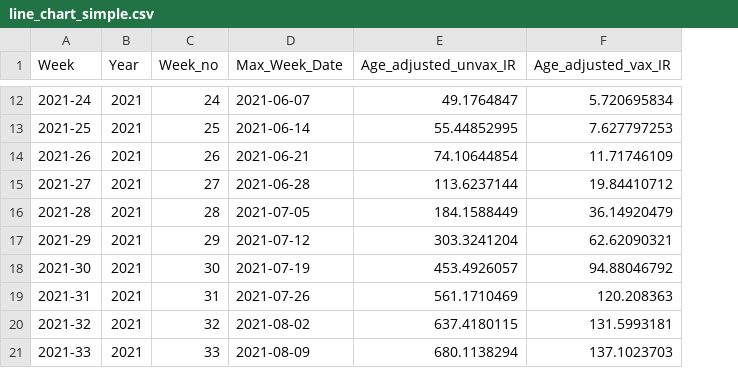
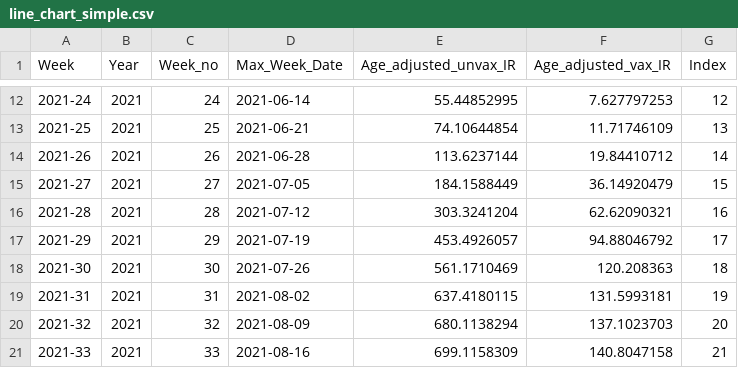
Before and after one commit to VCG/trust_in_science, a CSV file: line_chart/simple/data/line_chart_simple.csv, drawn as a sheet; only a part is shown, gaps mark what is left out; the diff covers the shown part only; the diff names each change by its address in the sheet, - before the commit and + after, or states it on an @@ line.

```diff
--- a/line_chart/simple/data/line_chart_simple.csv
+++ b/line_chart/simple/data/line_chart_simple.csv
+column G (Index), rows 12-21: 12 | 13 | 14 | 15 | 16 | 17 | 18 | 19 | 20 | 21
-D12 (Max_Week_Date): 2021-06-07
+D12 (Max_Week_Date): 2021-06-14
-E12 (Age_adjusted_unvax_IR): 49.1764847
+E12 (Age_adjusted_unvax_IR): 55.44852995
-F12 (Age_adjusted_vax_IR): 5.720695834
+F12 (Age_adjusted_vax_IR): 7.627797253
-D13 (Max_Week_Date): 2021-06-14
+D13 (Max_Week_Date): 2021-06-21
-E13 (Age_adjusted_unvax_IR): 55.44852995
+E13 (Age_adjusted_unvax_IR): 74.10644854
-F13 (Age_adjusted_vax_IR): 7.627797253
+F13 (Age_adjusted_vax_IR): 11.71746109
-D14 (Max_Week_Date): 2021-06-21
+D14 (Max_Week_Date): 2021-06-28
-E14 (Age_adjusted_unvax_IR): 74.10644854
+E14 (Age_adjusted_unvax_IR): 113.6237144
-F14 (Age_adjusted_vax_IR): 11.71746109
+F14 (Age_adjusted_vax_IR): 19.84410712
-D15 (Max_Week_Date): 2021-06-28
+D15 (Max_Week_Date): 2021-07-05
-E15 (Age_adjusted_unvax_IR): 113.6237144
+E15 (Age_adjusted_unvax_IR): 184.1588449
-F15 (Age_adjusted_vax_IR): 19.84410712
+F15 (Age_adjusted_vax_IR): 36.14920479
-D16 (Max_Week_Date): 2021-07-05
+D16 (Max_Week_Date): 2021-07-12
-E16 (Age_adjusted_unvax_IR): 184.1588449
+E16 (Age_adjusted_unvax_IR): 303.3241204
-F16 (Age_adjusted_vax_IR): 36.14920479
+F16 (Age_adjusted_vax_IR): 62.62090321
-D17 (Max_Week_Date): 2021-07-12
+D17 (Max_Week_Date): 2021-07-19
-E17 (Age_adjusted_unvax_IR): 303.3241204
+E17 (Age_adjusted_unvax_IR): 453.4926057
-F17 (Age_adjusted_vax_IR): 62.62090321
+F17 (Age_adjusted_vax_IR): 94.88046792
-D18 (Max_Week_Date): 2021-07-19
+D18 (Max_Week_Date): 2021-07-26
-E18 (Age_adjusted_unvax_IR): 453.4926057
+E18 (Age_adjusted_unvax_IR): 561.1710469
-F18 (Age_adjusted_vax_IR): 94.88046792
+F18 (Age_adjusted_vax_IR): 120.208363
-D19 (Max_Week_Date): 2021-07-26
+D19 (Max_Week_Date): 2021-08-02
-E19 (Age_adjusted_unvax_IR): 561.1710469
+E19 (Age_adjusted_unvax_IR): 637.4180115
-F19 (Age_adjusted_vax_IR): 120.208363
+F19 (Age_adjusted_vax_IR): 131.5993181
-D20 (Max_Week_Date): 2021-08-02
+D20 (Max_Week_Date): 2021-08-09
-E20 (Age_adjusted_unvax_IR): 637.4180115
+E20 (Age_adjusted_unvax_IR): 680.1138294
-F20 (Age_adjusted_vax_IR): 131.5993181
+F20 (Age_adjusted_vax_IR): 137.1023703
-D21 (Max_Week_Date): 2021-08-09
+D21 (Max_Week_Date): 2021-08-16
-E21 (Age_adjusted_unvax_IR): 680.1138294
+E21 (Age_adjusted_unvax_IR): 699.1158309
-F21 (Age_adjusted_vax_IR): 137.1023703
+F21 (Age_adjusted_vax_IR): 140.8047158
```
Also changed, not shown: 1 removed row and 106 edited cells elsewhere in this file, line_chart/complex/data/line_chart_complex.csv, 6 other files.
